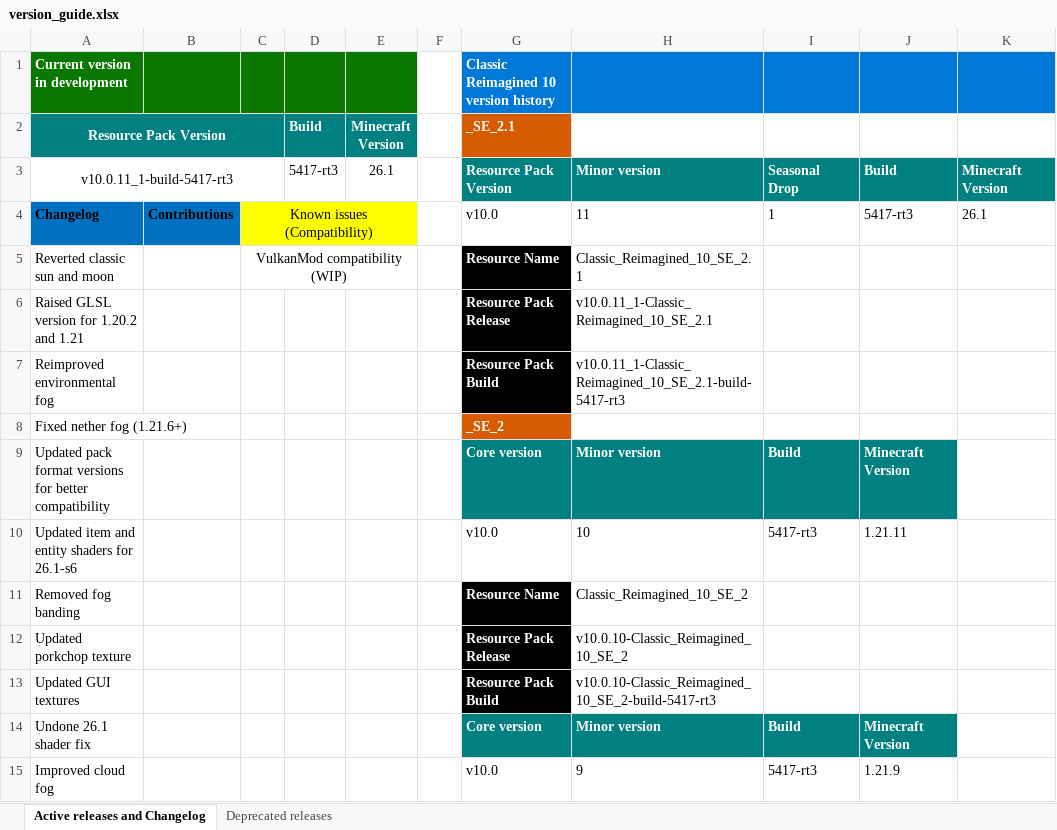
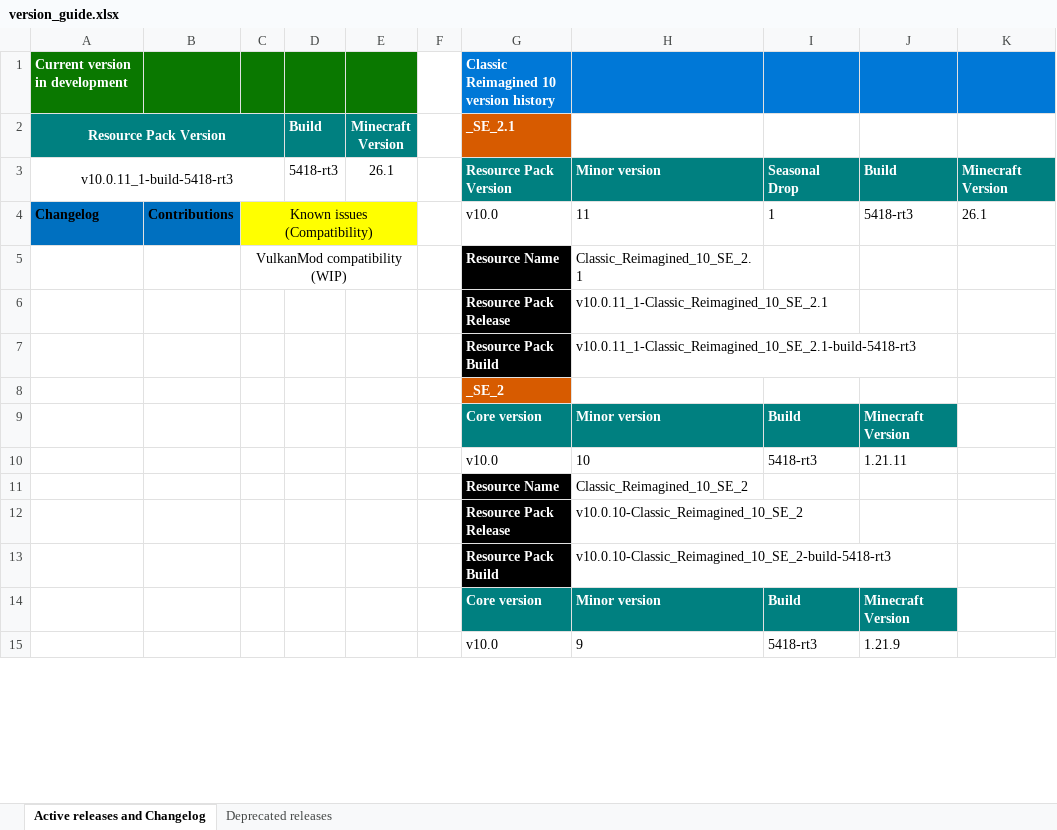
Before and after one commit to DogeStudiosSoftware/Classic-Reimagined, an Excel workbook: version_guide.xlsx, sheet Active releases and Changelog, drawn as a sheet; only a part is shown; values as stored, in another font and other column widths than the file's, no borders; the diff covers the shown part only; the diff names each change by its address in the sheet, - before the commit and + after, or states it on an @@ line.

Commit message:
Update version_guide.xlsx

```diff
--- a/version_guide.xlsx (sheet Active releases and Changelog)
+++ b/version_guide.xlsx (sheet Active releases and Changelog)
-A3 (Resource Pack Version): v10.0.11_1-build-5417-rt3
+A3 (Resource Pack Version): v10.0.11_1-build-5418-rt3
-D3 (Build): 5417-rt3
+D3 (Build): 5418-rt3
-J4: 5417-rt3
+J4: 5418-rt3
-A5 (Resource Pack Version): Reverted classic sun and moon
+A5 (Resource Pack Version): (empty)
-A6 (Resource Pack Version): Raised GLSL version for 1.20.2 and 1.21
+A6 (Resource Pack Version): (empty)
-A7 (Resource Pack Version): Reimproved environmental fog
+A7 (Resource Pack Version): (empty)
-H7: v10.0.11_1-Classic_Reimagined_10_SE_2.1-build-5417-rt3
+H7: v10.0.11_1-Classic_Reimagined_10_SE_2.1-build-5418-rt3
-A8 (Resource Pack Version): Fixed nether fog (1.21.6+)
+A8 (Resource Pack Version): (empty)
-A9 (Resource Pack Version): Updated pack format versions for better compatibility
+A9 (Resource Pack Version): (empty)
-A10 (Resource Pack Version): Updated item and entity shaders for 26.1-s6
+A10 (Resource Pack Version): (empty)
-I10: 5417-rt3
+I10: 5418-rt3
-A11 (Resource Pack Version): Removed fog banding
+A11 (Resource Pack Version): (empty)
-A12 (Resource Pack Version): Updated porkchop texture
+A12 (Resource Pack Version): (empty)
-A13 (Resource Pack Version): Updated GUI textures
+A13 (Resource Pack Version): (empty)
-H13: v10.0.10-Classic_Reimagined_10_SE_2-build-5417-rt3
+H13: v10.0.10-Classic_Reimagined_10_SE_2-build-5418-rt3
-A14 (Resource Pack Version): Undone 26.1 shader fix
+A14 (Resource Pack Version): (empty)
-A15 (Resource Pack Version): Improved cloud fog
+A15 (Resource Pack Version): (empty)
-I15: 5417-rt3
+I15: 5418-rt3
```
Also changed, not shown: 18 edited cells elsewhere in this sheet.
